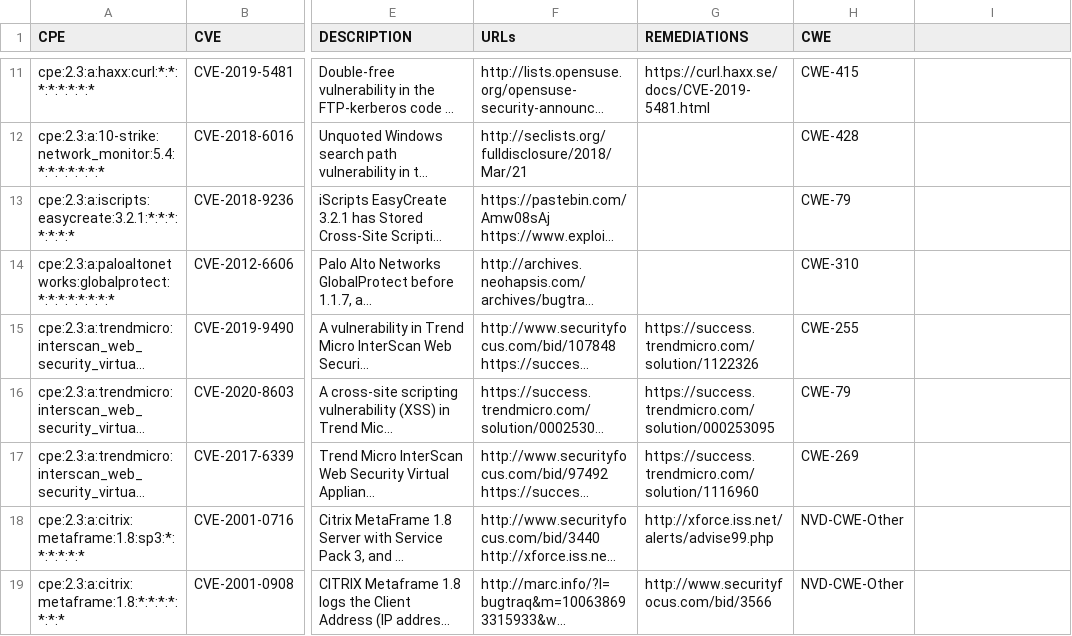
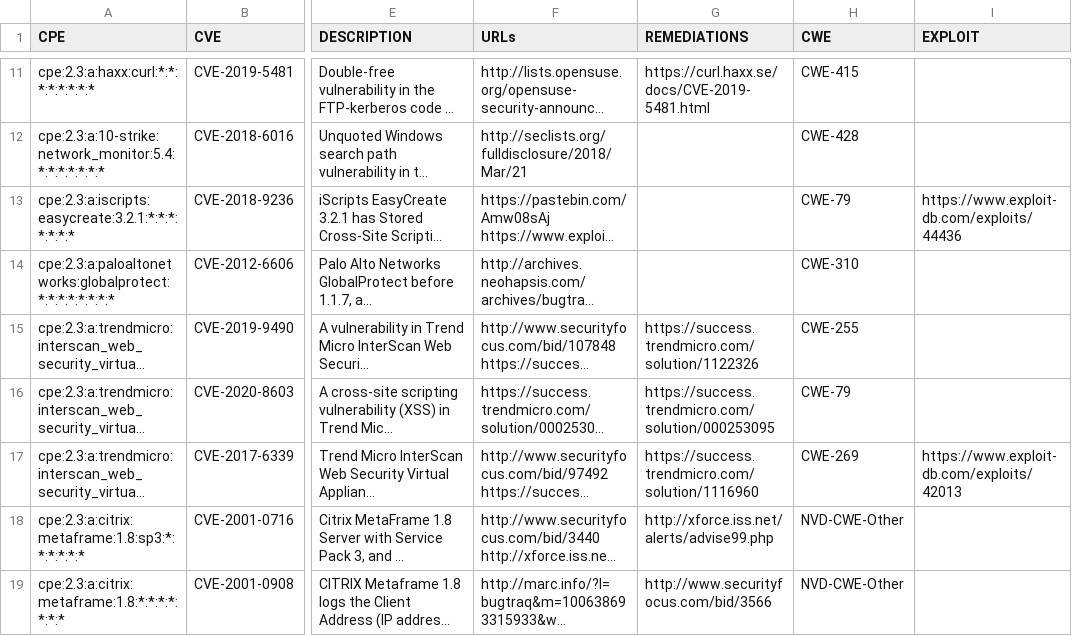
Before and after one commit to antonioforte1995/VISE, a CSV file: output.csv, drawn as a sheet; only a part is shown, gaps mark what is left out; long unchanged cells end in …; the diff names each change by its address in the sheet, - before the commit and + after, or states it on an @@ line.

```diff
--- a/output.csv
+++ b/output.csv
-I1: (empty)
+I1: EXPLOIT
-I13 (EXPLOIT): (empty)
+I13 (EXPLOIT): https://www.exploit-db.com/exploits/44436
-I17 (EXPLOIT): (empty)
+I17 (EXPLOIT): https://www.exploit-db.com/exploits/42013
```
Also changed, not shown: 3 other files.
